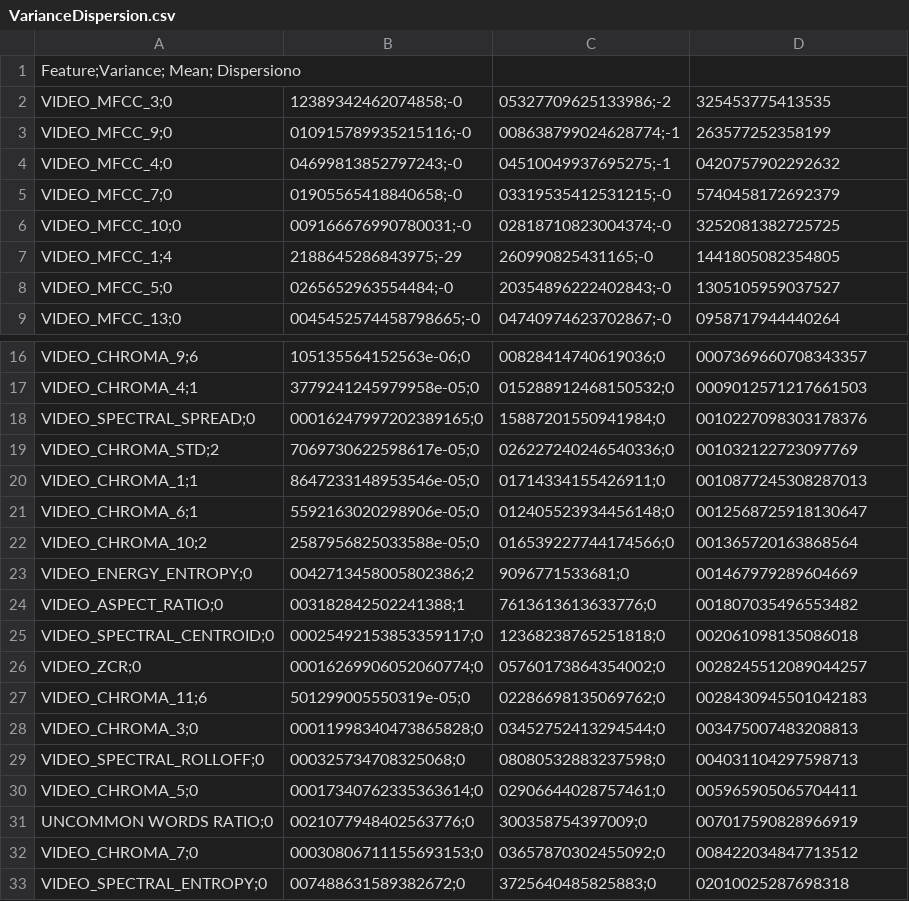
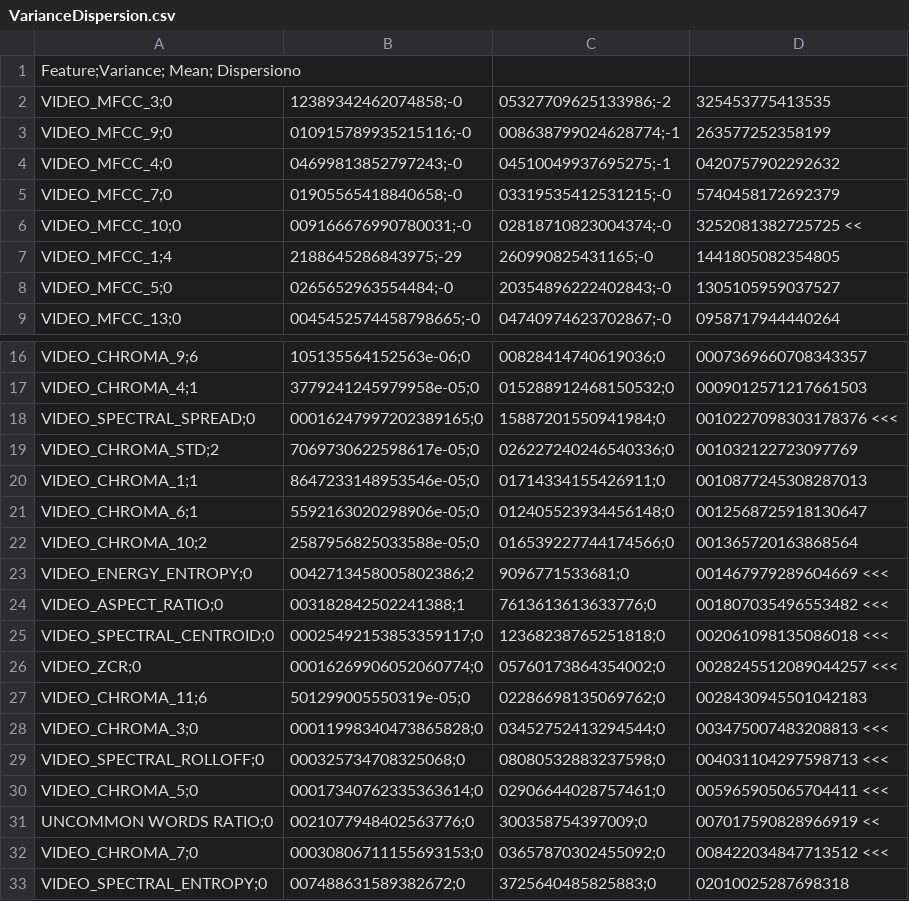
Before and after one commit to tf-venegas10/difficultyPrediction, a CSV file: Testing/VarianceDispersion.csv, drawn as a sheet; only a part is shown, gaps mark what is left out.

```diff
--- a/Testing/VarianceDispersion.csv
+++ b/Testing/VarianceDispersion.csv
@@ -5,3 +5,3 @@ VIDEO_MFCC_4;0,04699813852797243;-0,04510049937695275;-1,0420757902292632
 VIDEO_MFCC_7;0,01905565418840658;-0,03319535412531215;-0,5740458172692379
-VIDEO_MFCC_10;0,009166676990780031;-0,02818710823004374;-0,3252081382725725
+VIDEO_MFCC_10;0,009166676990780031;-0,02818710823004374;-0,3252081382725725       <<
 VIDEO_MFCC_1;4,2188645286843975;-29,260990825431165;-0,1441805082354805
@@ -17,3 +17,3 @@ VIDEO_CHROMA_9;6,105135564152563e-06;0,00828414740619036;0,0007369660708343357
 VIDEO_CHROMA_4;1,3779241245979958e-05;0,015288912468150532;0,0009012571217661503
-VIDEO_SPECTRAL_SPREAD;0,00016247997202389165;0,15887201550941984;0,0010227098303178376
+VIDEO_SPECTRAL_SPREAD;0,00016247997202389165;0,15887201550941984;0,0010227098303178376  <<<
 VIDEO_CHROMA_STD;2,7069730622598617e-05;0,026227240246540336;0,001032122723097769
@@ -22,12 +22,12 @@ VIDEO_CHROMA_6;1,5592163020298906e-05;0,012405523934456148;0,0012568725918130647
 VIDEO_CHROMA_10;2,2587956825033588e-05;0,016539227744174566;0,001365720163868564
-VIDEO_ENERGY_ENTROPY;0,0042713458005802386;2,9096771533681;0,001467979289604669
-VIDEO_ASPECT_RATIO;0,003182842502241388;1,7613613613633776;0,001807035496553482
-VIDEO_SPECTRAL_CENTROID;0,00025492153853359117;0,12368238765251818;0,002061098135086018
-VIDEO_ZCR;0,00016269906052060774;0,05760173864354002;0,0028245512089044257
+VIDEO_ENERGY_ENTROPY;0,0042713458005802386;2,9096771533681;0,001467979289604669     <<<
+VIDEO_ASPECT_RATIO;0,003182842502241388;1,7613613613633776;0,001807035496553482     <<<
+VIDEO_SPECTRAL_CENTROID;0,00025492153853359117;0,12368238765251818;0,002061098135086018   <<<
+VIDEO_ZCR;0,00016269906052060774;0,05760173864354002;0,0028245512089044257  <<<
 VIDEO_CHROMA_11;6,501299005550319e-05;0,02286698135069762;0,0028430945501042183
-VIDEO_CHROMA_3;0,00011998340473865828;0,03452752413294544;0,003475007483208813
-VIDEO_SPECTRAL_ROLLOFF;0,000325734708325068;0,08080532883237598;0,004031104297598713
-VIDEO_CHROMA_5;0,00017340762335363614;0,02906644028757461;0,005965905065704411
-UNCOMMON WORDS RATIO;0,0021077948402563776;0,300358754397009;0,007017590828966919
-VIDEO_CHROMA_7;0,00030806711155693153;0,03657870302455092;0,008422034847713512
+VIDEO_CHROMA_3;0,00011998340473865828;0,03452752413294544;0,003475007483208813 <<<
+VIDEO_SPECTRAL_ROLLOFF;0,000325734708325068;0,08080532883237598;0,004031104297598713  <<<
+VIDEO_CHROMA_5;0,00017340762335363614;0,02906644028757461;0,005965905065704411  <<<
+UNCOMMON WORDS RATIO;0,0021077948402563776;0,300358754397009;0,007017590828966919 <<
+VIDEO_CHROMA_7;0,00030806711155693153;0,03657870302455092;0,008422034847713512 <<<
 VIDEO_SPECTRAL_ENTROPY;0,007488631589382672;0,3725640485825883;0,02010025287698318
```
Also changed, not shown: 5 other files.
